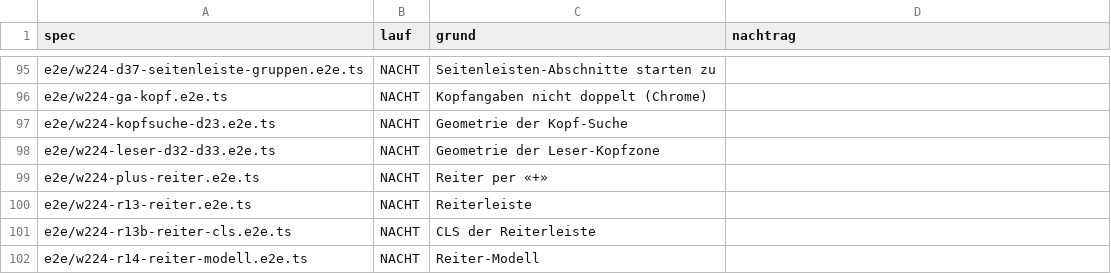
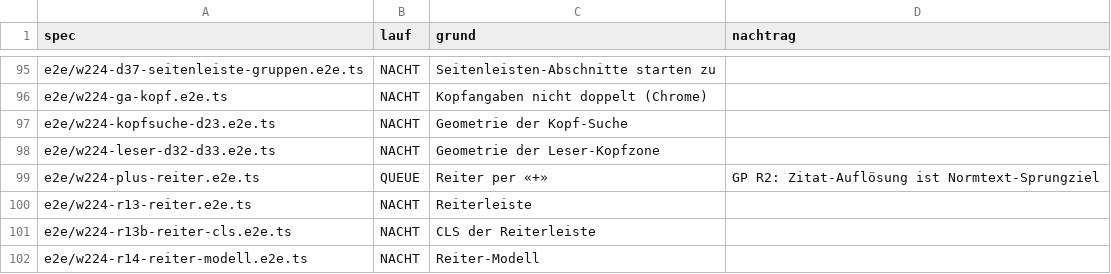
Before and after one commit to LexMetrik/Whatever, a TSV file: bibliothek/betrieb/e2e-fang-historie-2026-10-05/einstufung-nie-rot.tsv, drawn as a sheet; only a part is shown, gaps mark what is left out; the diff covers the shown part only.

```diff
--- a/bibliothek/betrieb/e2e-fang-historie-2026-10-05/einstufung-nie-rot.tsv
+++ b/bibliothek/betrieb/e2e-fang-historie-2026-10-05/einstufung-nie-rot.tsv
@@ -98,3 +98,3 @@ e2e/w224-kopfsuche-d23.e2e.ts	NACHT	Geometrie der Kopf-Suche
 e2e/w224-leser-d32-d33.e2e.ts	NACHT	Geometrie der Leser-Kopfzone	
-e2e/w224-plus-reiter.e2e.ts	NACHT	Reiter per «+»	
+e2e/w224-plus-reiter.e2e.ts	QUEUE	Reiter per «+»	GP R2: Zitat-Auflösung ist Normtext-Sprungziel
 e2e/w224-r13-reiter.e2e.ts	NACHT	Reiterleiste	
```
Also changed, not shown: 10 edited cells elsewhere in this file, 9 other files.
